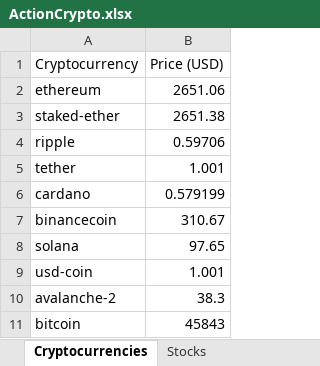
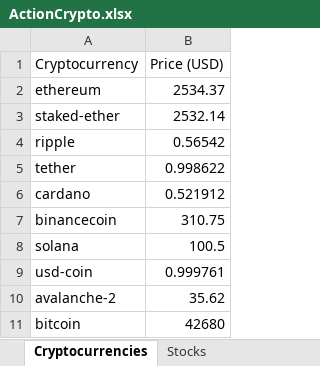
Before and after one commit to Azgotes/Wallet_CodeHive, an Excel workbook: CodeHive/Files/ActionCrypto.xlsx, sheet Cryptocurrencies, drawn as a sheet; values as stored, in another font and other column widths than the file's, no borders; the diff names each change by its address in the sheet, - before the commit and + after, or states it on an @@ line.

```diff
--- a/CodeHive/Files/ActionCrypto.xlsx (sheet Cryptocurrencies)
+++ b/CodeHive/Files/ActionCrypto.xlsx (sheet Cryptocurrencies)
-B2 (Price (USD)): 2651.06
+B2 (Price (USD)): 2534.37
-B3 (Price (USD)): 2651.38
+B3 (Price (USD)): 2532.14
-B4 (Price (USD)): 0.59706
+B4 (Price (USD)): 0.56542
-B5 (Price (USD)): 1.001
+B5 (Price (USD)): 0.998622
-B6 (Price (USD)): 0.579199
+B6 (Price (USD)): 0.521912
-B7 (Price (USD)): 310.67
+B7 (Price (USD)): 310.75
-B8 (Price (USD)): 97.65
+B8 (Price (USD)): 100.5
-B9 (Price (USD)): 1.001
+B9 (Price (USD)): 0.999761
-B10 (Price (USD)): 38.3
+B10 (Price (USD)): 35.62
-B11 (Price (USD)): 45843
+B11 (Price (USD)): 42680
```
Also changed, not shown: CodeHive/Files/users.xlsx, 17 other files.
